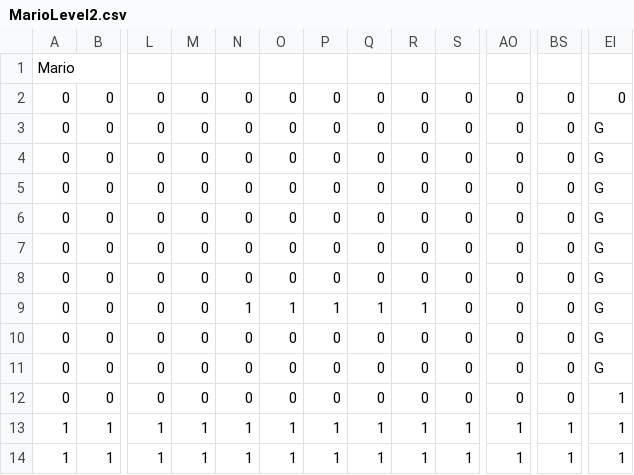
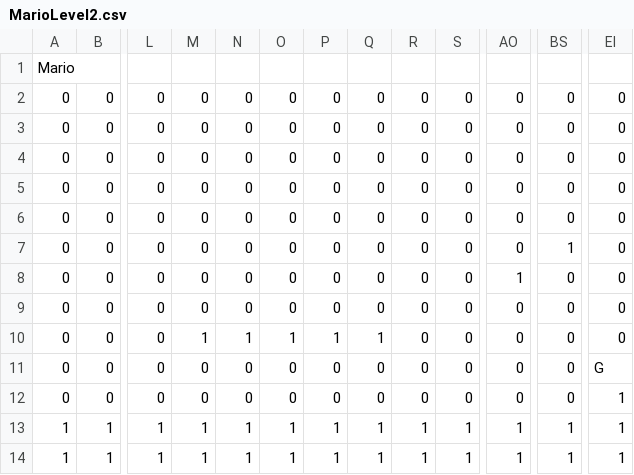
Before and after one commit to samarthlamba/Object_Oriented_Game_Architecture, a CSV file: src/resources/MarioLevel2.csv, drawn as a sheet; only a part is shown, gaps mark what is left out; the diff names each change by its address in the sheet, - before the commit and + after, or states it on an @@ line.

```diff
--- a/src/resources/MarioLevel2.csv
+++ b/src/resources/MarioLevel2.csv
-EI3:EI10: G
+EI3:EI10: 0
-BS7: 0
+BS7: 1
-AO8: 0
+AO8: 1
-N9: 1
+N9: 0
-O9: 1
+O9: 0
-P9: 1
+P9: 0
-Q9: 1
+Q9: 0
-R9: 1
+R9: 0
-M10: 0
+M10: 1
-N10: 0
+N10: 1
-O10: 0
+O10: 1
-P10: 0
+P10: 1
-Q10: 0
+Q10: 1
```
Also changed, not shown: src/resources/MarioLevel1.csv, src/resources/MarioLevel3.csv, 6 other files.
